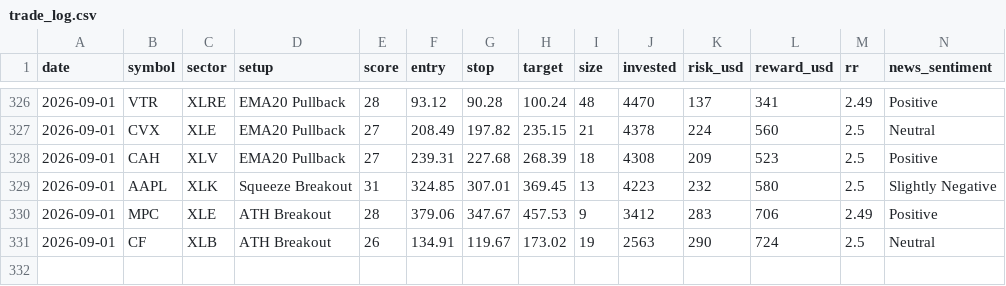
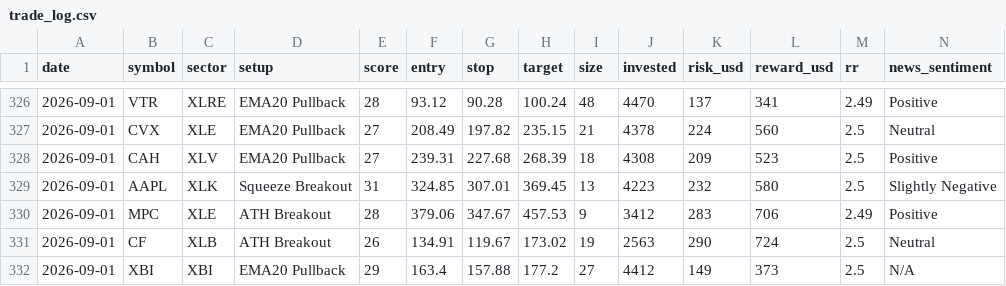
Before and after one commit to prabha-v2/swing-trading-agent-us, a CSV file: trade_log.csv, drawn as a sheet; only a part is shown, gaps mark what is left out; rows hold the shown columns only; the diff names each change by its address in the sheet, - before the commit and + after, or states it on an @@ line.

```diff
--- a/trade_log.csv
+++ b/trade_log.csv
+row 332: 2026-09-01 | XBI | XBI | EMA20 Pullback | 29 | 163.4 | 157.88 | 177.2 | 27 | 4412 | 149 | 373 | 2.5 | N/A
```
